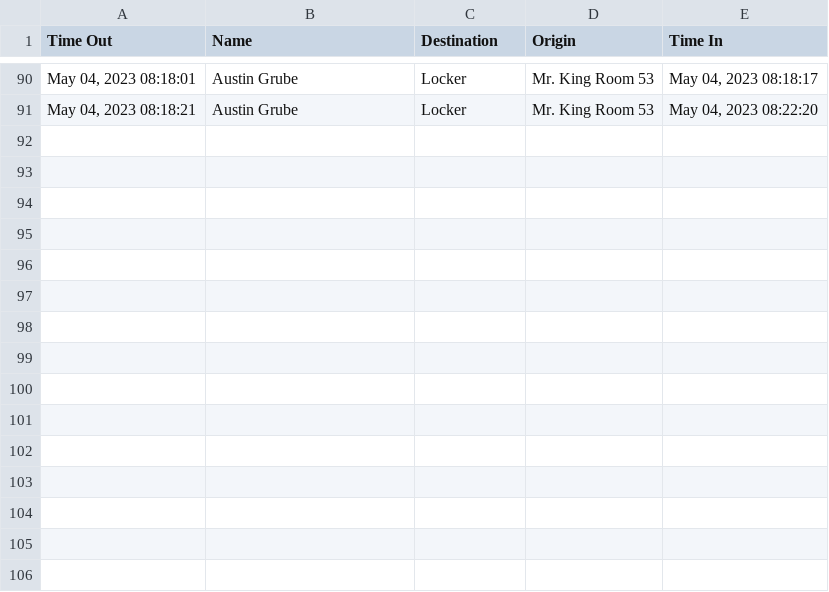
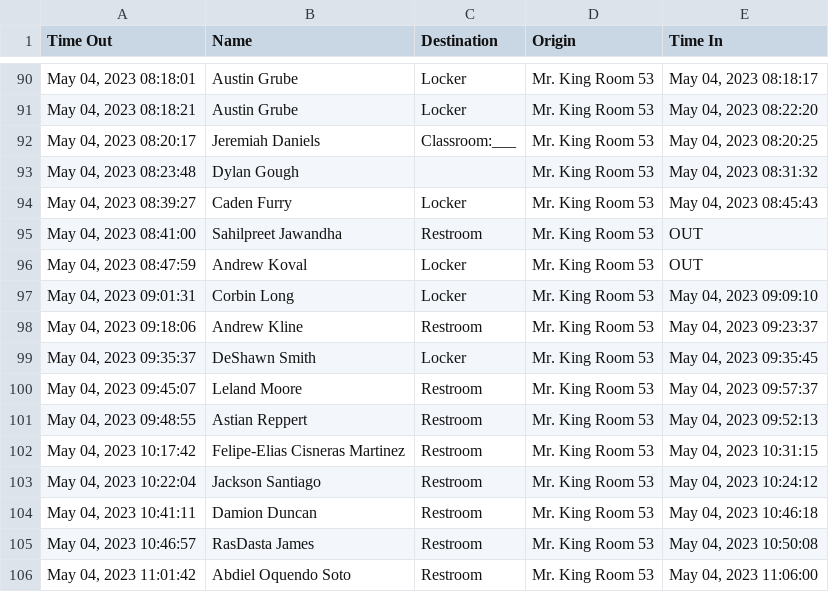
Before and after one commit to MrKing-dev/raspi_qr_passes, a CSV file: qr_passes_final/SignoutList2022.csv, drawn as a sheet; only a part is shown, gaps mark what is left out; the diff names each change by its address in the sheet, - before the commit and + after, or states it on an @@ line.

Commit message:
M qr_passes_final/SignoutList2022.csv

```diff
--- a/qr_passes_final/SignoutList2022.csv
+++ b/qr_passes_final/SignoutList2022.csv
+row 92: May 04, 2023 08:20:17 | Jeremiah Daniels | Classroom:___ | Mr. King Room 53 | May 04, 2023 08:20:25
+row 93: May 04, 2023 08:23:48 | Dylan Gough |  | Mr. King Room 53 | May 04, 2023 08:31:32
+row 94: May 04, 2023 08:39:27 | Caden Furry | Locker | Mr. King Room 53 | May 04, 2023 08:45:43
+row 95: May 04, 2023 08:41:00 | Sahilpreet Jawandha | Restroom | Mr. King Room 53 | OUT
+row 96: May 04, 2023 08:47:59 | Andrew Koval | Locker | Mr. King Room 53 | OUT
+row 97: May 04, 2023 09:01:31 | Corbin Long | Locker | Mr. King Room 53 | May 04, 2023 09:09:10
+row 98: May 04, 2023 09:18:06 | Andrew Kline | Restroom | Mr. King Room 53 | May 04, 2023 09:23:37
+row 99: May 04, 2023 09:35:37 | DeShawn Smith | Locker | Mr. King Room 53 | May 04, 2023 09:35:45
+row 100: May 04, 2023 09:45:07 | Leland Moore | Restroom | Mr. King Room 53 | May 04, 2023 09:57:37
+row 101: May 04, 2023 09:48:55 | Astian Reppert | Restroom | Mr. King Room 53 | May 04, 2023 09:52:13
+row 102: May 04, 2023 10:17:42 | Felipe-Elias Cisneras Martinez | Restroom | Mr. King Room 53 | May 04, 2023 10:31:15
+row 103: May 04, 2023 10:22:04 | Jackson Santiago | Restroom | Mr. King Room 53 | May 04, 2023 10:24:12
+row 104: May 04, 2023 10:41:11 | Damion Duncan | Restroom | Mr. King Room 53 | May 04, 2023 10:46:18
+row 105: May 04, 2023 10:46:57 | RasDasta James | Restroom | Mr. King Room 53 | May 04, 2023 10:50:08
+row 106: May 04, 2023 11:01:42 | Abdiel Oquendo Soto | Restroom | Mr. King Room 53 | May 04, 2023 11:06:00
```
